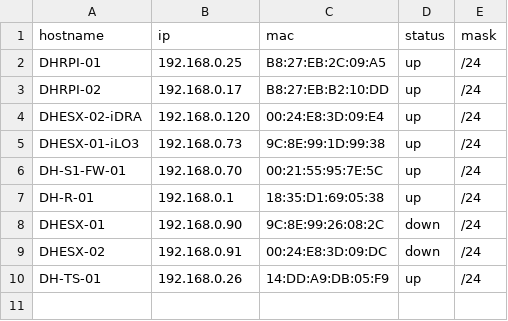
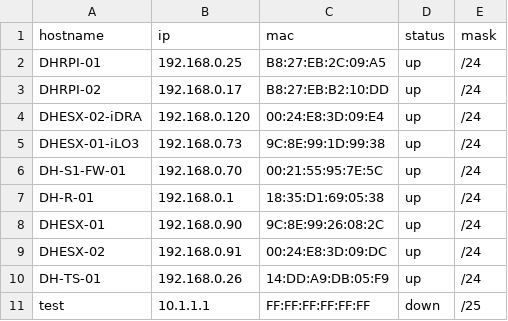
Before and after one commit to jontgit/wolutil, a CSV file: hosts.csv, drawn as a sheet.

Commit message:
fixed issue with status command on linux not pinging correctly

```diff
--- a/hosts.csv
+++ b/hosts.csv
@@ -7,4 +7,5 @@ DH-S1-FW-01,192.168.0.70,00:21:55:95:7E:5C,up,/24
 DH-R-01,192.168.0.1,18:35:D1:69:05:38,up,/24
-DHESX-01,192.168.0.90,9C:8E:99:26:08:2C,down,/24
-DHESX-02,192.168.0.91,00:24:E8:3D:09:DC,down,/24
+DHESX-01,192.168.0.90,9C:8E:99:26:08:2C,up,/24
+DHESX-02,192.168.0.91,00:24:E8:3D:09:DC,up,/24
 DH-TS-01,192.168.0.26,14:DD:A9:DB:05:F9,up,/24
+test,10.1.1.1,FF:FF:FF:FF:FF:FF,down,/25
```
Also changed, not shown: 1 other file.
